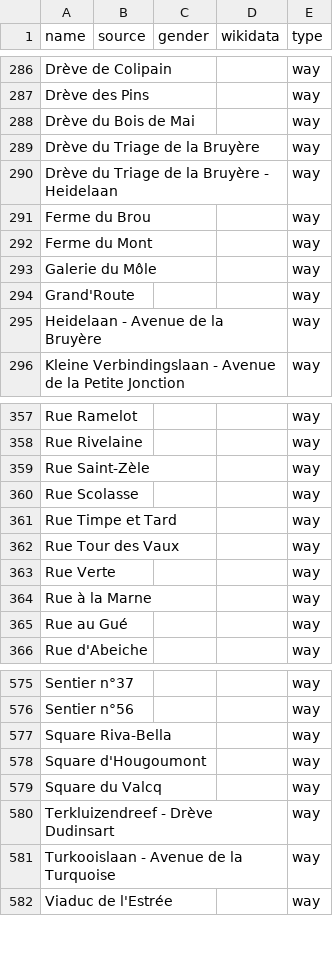
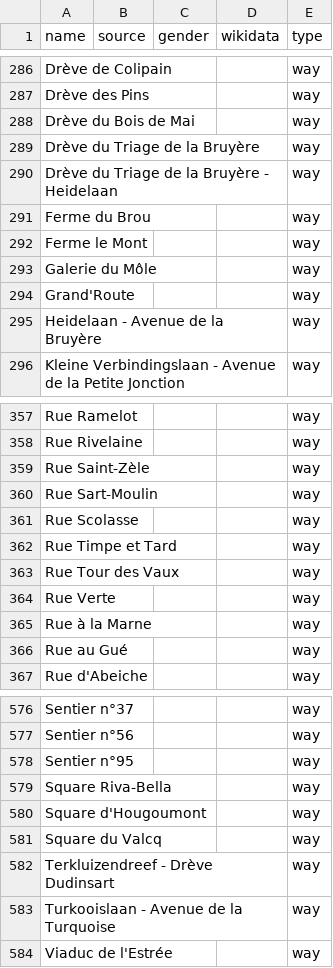
Before and after one commit to EqualStreetNames/equalstreetnames-braine-lalleud, a CSV file: data/other.csv, drawn as a sheet; only a part is shown, gaps mark what is left out; the diff names each change by its address in the sheet, - before the commit and + after, or states it on an @@ line.

```diff
--- a/data/other.csv
+++ b/data/other.csv
-A292 (name): Ferme du Mont
+A292 (name): Ferme le Mont
+row 360: Rue Sart-Moulin |  |  |  | way
+row 578: Sentier n°95 |  |  |  | way
```
Also changed, not shown: 2 other files.
